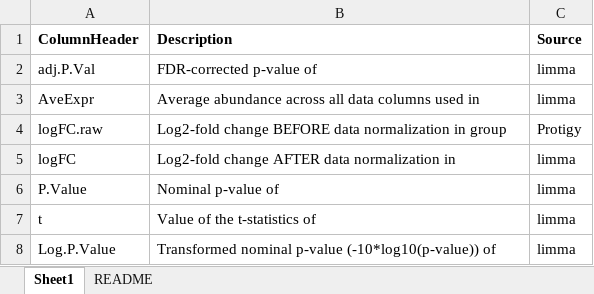
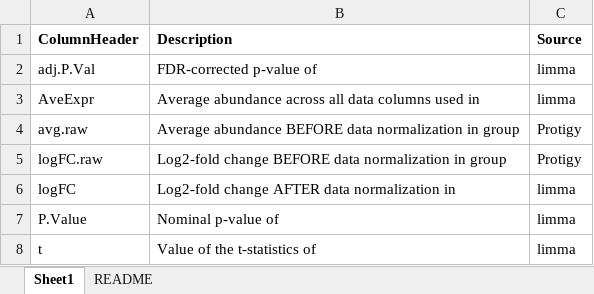
Before and after one commit to broadinstitute/protigy, an Excel workbook: docs/description-column-headers.xlsx, sheet Sheet1, drawn as a sheet; only a part is shown; the shorter side is filled out with more unchanged rows; values as stored, in another font and other column widths than the file's, no borders; the diff names each change by its address in the sheet, - before the commit and + after, or states it on an @@ line.

Commit message:
Version 1.1.2
- Previously, raw log-fold changes were median-centered by default. Raw log-fold changes are no longer median-centered so that they accurately reflect the fold change before any normalization is performed.
- When a one-sample T-test or no test is performed, raw average abundances per group are reported in the place of fold change. Column headers and descriptors in the exported excel file have been updated to reflect this for these cases.
- Help text has been updated to clarify that data must be log-transformed prior to statistical analysis. The statistical testing performed in Protigy is not valid for non-log-transformed data.

```diff
--- a/docs/description-column-headers.xlsx (sheet Sheet1)
+++ b/docs/description-column-headers.xlsx (sheet Sheet1)
+row 4: avg.raw | Average abundance BEFORE data normalization in group | Protigy
```
Also changed, not shown: 3 other files.
